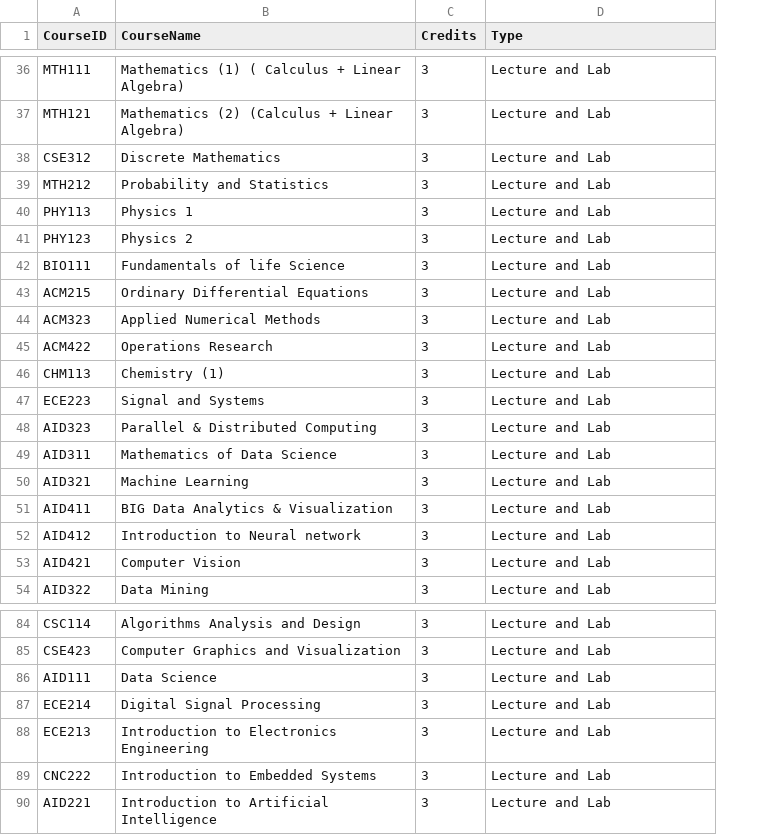
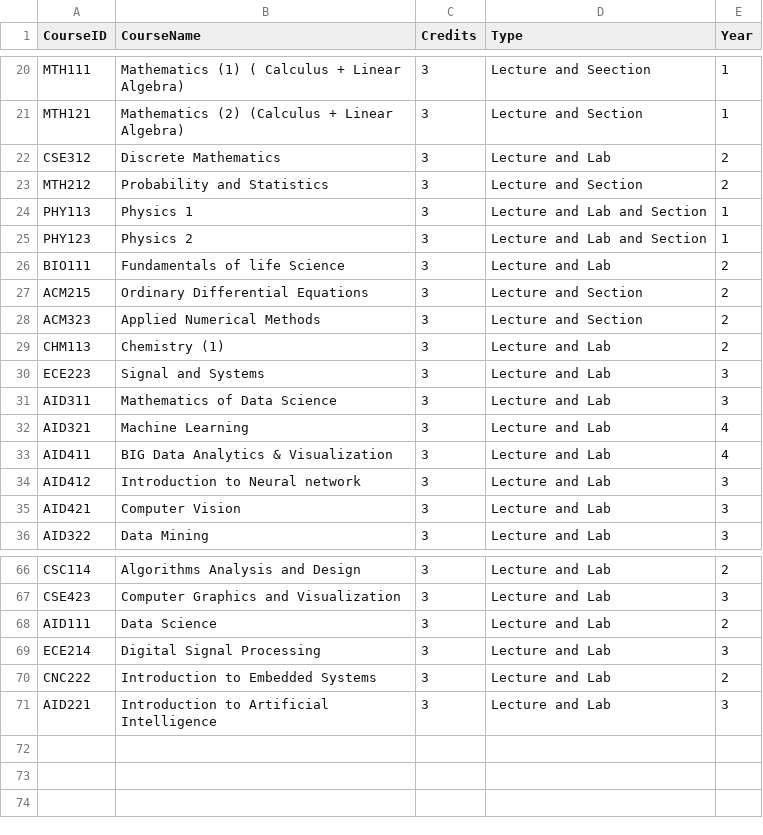
Before and after one commit to Gawad-B/Automatic-Timetable-Generator, a CSV file: static/uploads/courses/courses.csv, drawn as a sheet; only a part is shown, gaps mark what is left out; removed rows and columns are numbered as before the commit, all else as after; the diff covers the shown part only; the diff names each change by its address in the sheet, - before the commit and + after, or states it on an @@ line.

```diff
--- a/static/uploads/courses/courses.csv
+++ b/static/uploads/courses/courses.csv
+column E (Year), rows 20-36: 1 | 1 | 2 | 2 | 1 | 1 | 2 | 2 | 2 | 2 | 3 | 3 | 4 | 4 | 3 | 3 | 3; rows 66-71: 2 | 3 | 2 | 3 | 2 | 3
-D20 (Type): Lecture and Lab
+D20 (Type): Lecture and Seection
-D21 (Type): Lecture and Lab
+D21 (Type): Lecture and Section
-D23 (Type): Lecture and Lab
+D23 (Type): Lecture and Section
-D24:D25 (Type): Lecture and Lab
+D24:D25 (Type): Lecture and Lab and Section
-D27:D28 (Type): Lecture and Lab
+D27:D28 (Type): Lecture and Section
-row 45: ACM422 | Operations Research | 3 | Lecture and Lab
-row 48: AID323 | Parallel & Distributed Computing | 3 | Lecture and Lab
-row 88: ECE213 | Introduction to Electronics Engineering | 3 | Lecture and Lab
```
Also changed, not shown: 16 removed rows elsewhere in this file, 3 other files.
